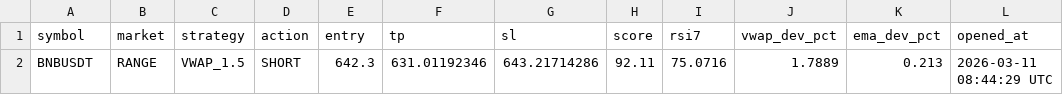
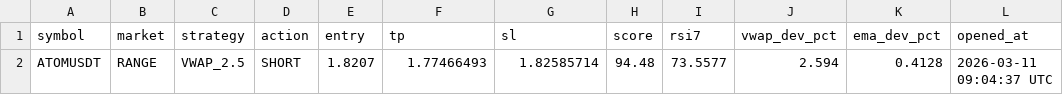
Before and after one commit to jihong0726/Back-Test, a CSV file: reports/signals.csv, drawn as a sheet.

```diff
--- a/reports/signals.csv
+++ b/reports/signals.csv
@@ -1,2 +1,2 @@
 symbol,market,strategy,action,entry,tp,sl,score,rsi7,vwap_dev_pct,ema_dev_pct,opened_at
-BNBUSDT,RANGE,VWAP_1.5,SHORT,642.3,631.01192346,643.21714286,92.11,75.0716,1.7889,0.213,2026-03-11 08:44:29 UTC
+ATOMUSDT,RANGE,VWAP_2.5,SHORT,1.8207,1.77466493,1.82585714,94.48,73.5577,2.594,0.4128,2026-03-11 09:04:37 UTC
```
Also changed, not shown: reports/decision_log.csv, 2 other files.
